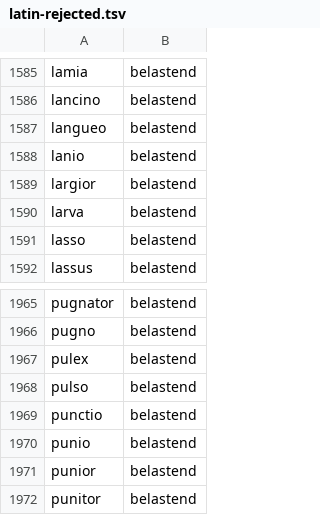
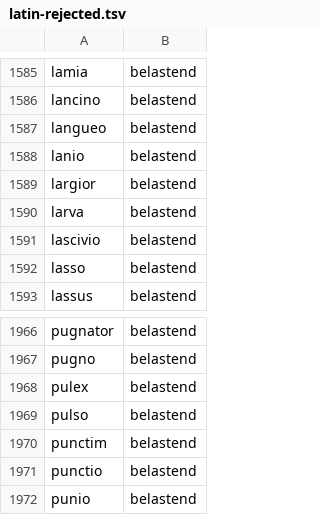
Before and after one commit to ACL0815/Kairos_Passwort, a TSV file: crates/kairos-wordlists/data/languages/latin-rejected.tsv, drawn as a sheet; only a part is shown, gaps mark what is left out; the shorter side is filled out with more unchanged rows.

```diff
--- a/crates/kairos-wordlists/data/languages/latin-rejected.tsv
+++ b/crates/kairos-wordlists/data/languages/latin-rejected.tsv
@@ -1590,2 +1590,3 @@ largior	belastend
 larva	belastend
+lascivio	belastend
 lasso	belastend
@@ -1968,2 +1969,3 @@ pulex	belastend
 pulso	belastend
+punctim	belastend
 punctio	belastend
```
Also changed, not shown: crates/kairos-wordlists/data/languages/english-rejected.tsv, crates/kairos-wordlists/data/languages/latin-glosses.tsv, 22 other files.
